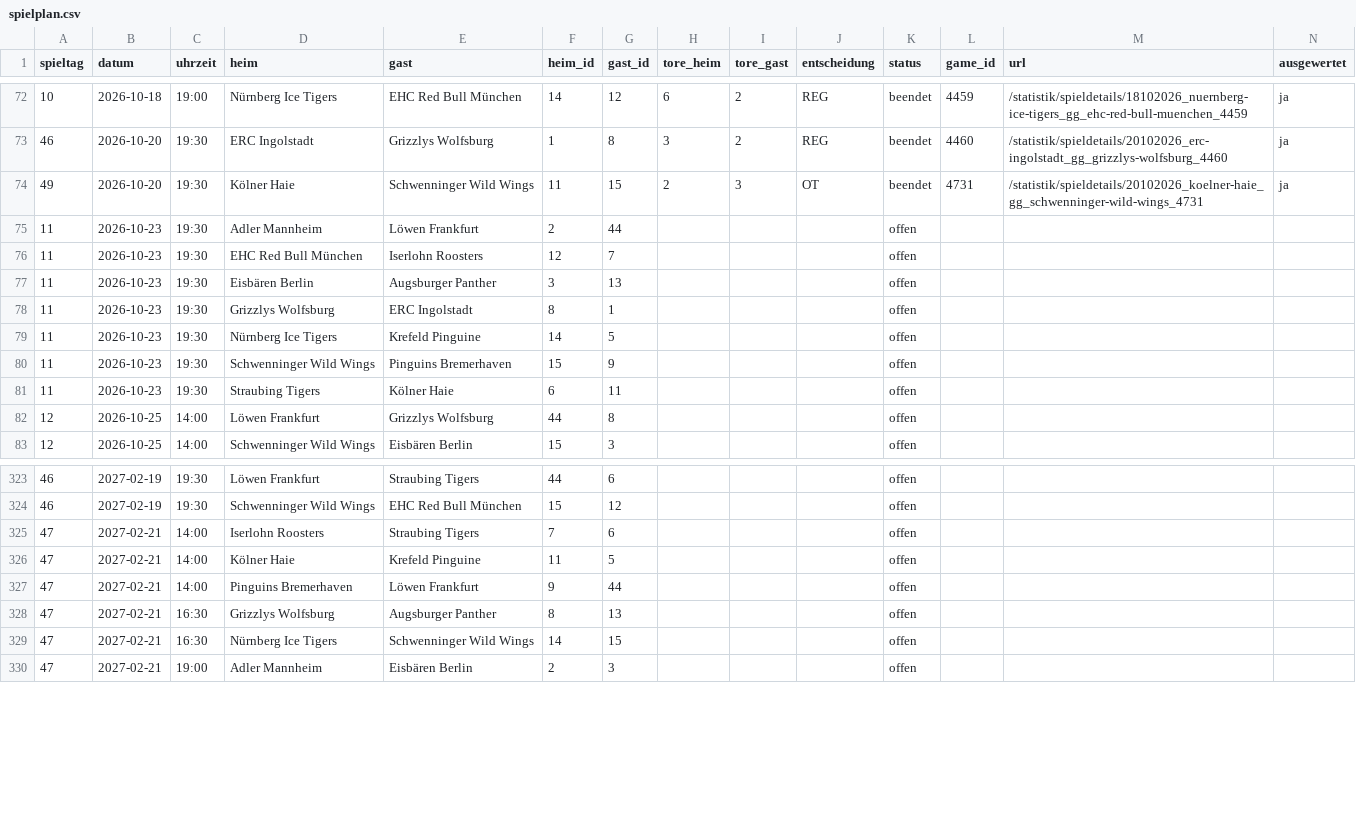
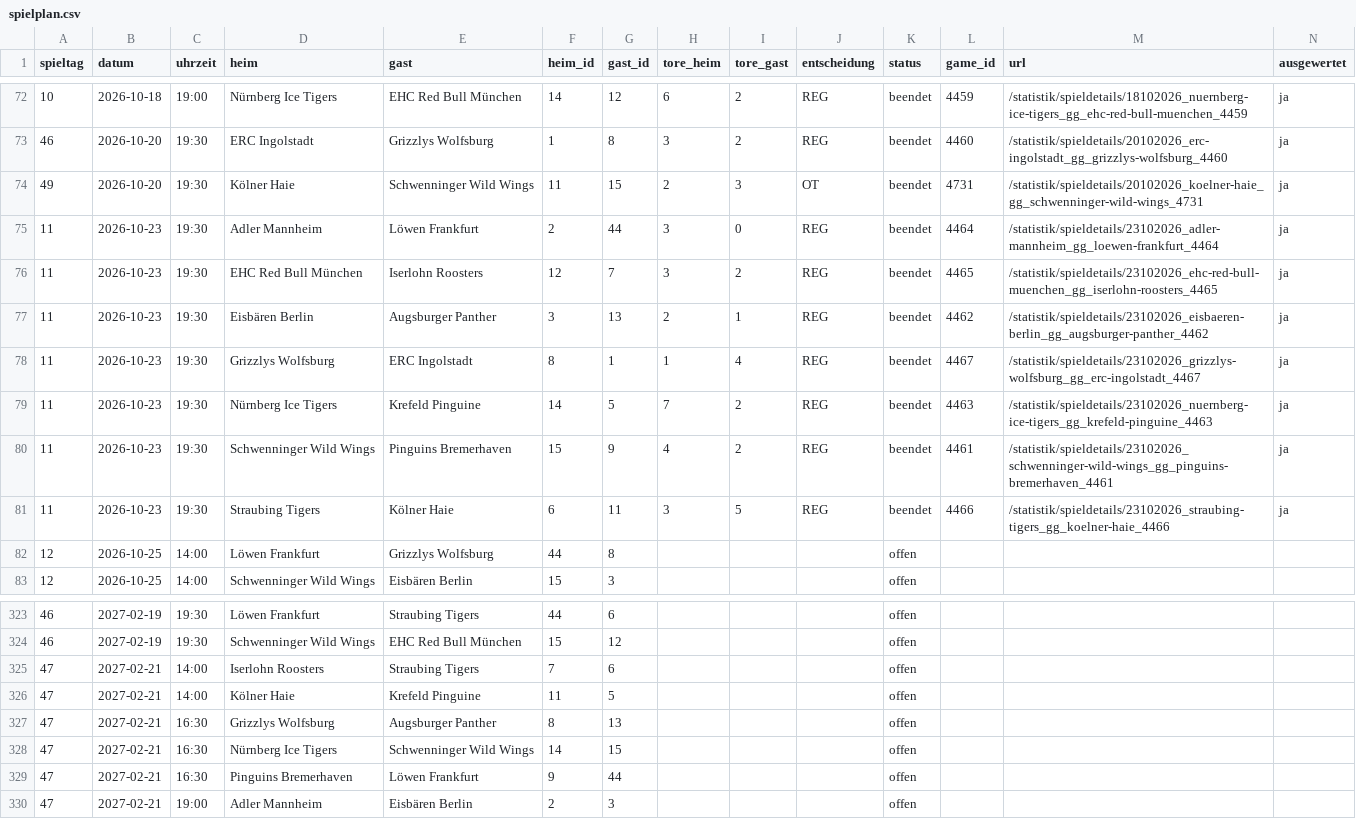
Before and after one commit to machi239/del-fantasy, a CSV file: data/spielplan.csv, drawn as a sheet; only a part is shown, gaps mark what is left out.

```diff
--- a/data/spielplan.csv
+++ b/data/spielplan.csv
@@ -74,9 +74,9 @@ spieltag,datum,uhrzeit,heim,gast,heim_id,gast_id,tore_heim,tore_gast,entscheidun
 49,2026-10-20,19:30,Kölner Haie,Schwenninger Wild Wings,11,15,2,3,OT,beendet,4731,/statistik/spieldetails/20102026_koelner-haie_gg_schwenninger-wild-wings_4731,ja
-11,2026-10-23,19:30,Adler Mannheim,Löwen Frankfurt,2,44,,,,offen,,,
-11,2026-10-23,19:30,EHC Red Bull München,Iserlohn Roosters,12,7,,,,offen,,,
-11,2026-10-23,19:30,Eisbären Berlin,Augsburger Panther,3,13,,,,offen,,,
-11,2026-10-23,19:30,Grizzlys Wolfsburg,ERC Ingolstadt,8,1,,,,offen,,,
-11,2026-10-23,19:30,Nürnberg Ice Tigers,Krefeld Pinguine,14,5,,,,offen,,,
-11,2026-10-23,19:30,Schwenninger Wild Wings,Pinguins Bremerhaven,15,9,,,,offen,,,
-11,2026-10-23,19:30,Straubing Tigers,Kölner Haie,6,11,,,,offen,,,
+11,2026-10-23,19:30,Adler Mannheim,Löwen Frankfurt,2,44,3,0,REG,beendet,4464,/statistik/spieldetails/23102026_adler-mannheim_gg_loewen-frankfurt_4464,ja
+11,2026-10-23,19:30,EHC Red Bull München,Iserlohn Roosters,12,7,3,2,REG,beendet,4465,/statistik/spieldetails/23102026_ehc-red-bull-muenchen_gg_iserlohn-roosters_4465,ja
+11,2026-10-23,19:30,Eisbären Berlin,Augsburger Panther,3,13,2,1,REG,beendet,4462,/statistik/spieldetails/23102026_eisbaeren-berlin_gg_augsburger-panther_4462,ja
+11,2026-10-23,19:30,Grizzlys Wolfsburg,ERC Ingolstadt,8,1,1,4,REG,beendet,4467,/statistik/spieldetails/23102026_grizzlys-wolfsburg_gg_erc-ingolstadt_4467,ja
+11,2026-10-23,19:30,Nürnberg Ice Tigers,Krefeld Pinguine,14,5,7,2,REG,beendet,4463,/statistik/spieldetails/23102026_nuernberg-ice-tigers_gg_krefeld-pinguine_4463,ja
+11,2026-10-23,19:30,Schwenninger Wild Wings,Pinguins Bremerhaven,15,9,4,2,REG,beendet,4461,/statistik/spieldetails/23102026_schwenninger-wild-wings_gg_pinguins-bremerhaven_4461,ja
+11,2026-10-23,19:30,Straubing Tigers,Kölner Haie,6,11,3,5,REG,beendet,4466,/statistik/spieldetails/23102026_straubing-tigers_gg_koelner-haie_4466,ja
 12,2026-10-25,14:00,Löwen Frankfurt,Grizzlys Wolfsburg,44,8,,,,offen,,,
@@ -326,5 +326,5 @@ spieltag,datum,uhrzeit,heim,gast,heim_id,gast_id,tore_heim,tore_gast,entscheidun
 47,2027-02-21,14:00,Kölner Haie,Krefeld Pinguine,11,5,,,,offen,,,
-47,2027-02-21,14:00,Pinguins Bremerhaven,Löwen Frankfurt,9,44,,,,offen,,,
 47,2027-02-21,16:30,Grizzlys Wolfsburg,Augsburger Panther,8,13,,,,offen,,,
 47,2027-02-21,16:30,Nürnberg Ice Tigers,Schwenninger Wild Wings,14,15,,,,offen,,,
+47,2027-02-21,16:30,Pinguins Bremerhaven,Löwen Frankfurt,9,44,,,,offen,,,
 47,2027-02-21,19:00,Adler Mannheim,Eisbären Berlin,2,3,,,,offen,,,
```
Also changed, not shown: data/abgleich.csv, data/matrix.csv, 1 other file.
